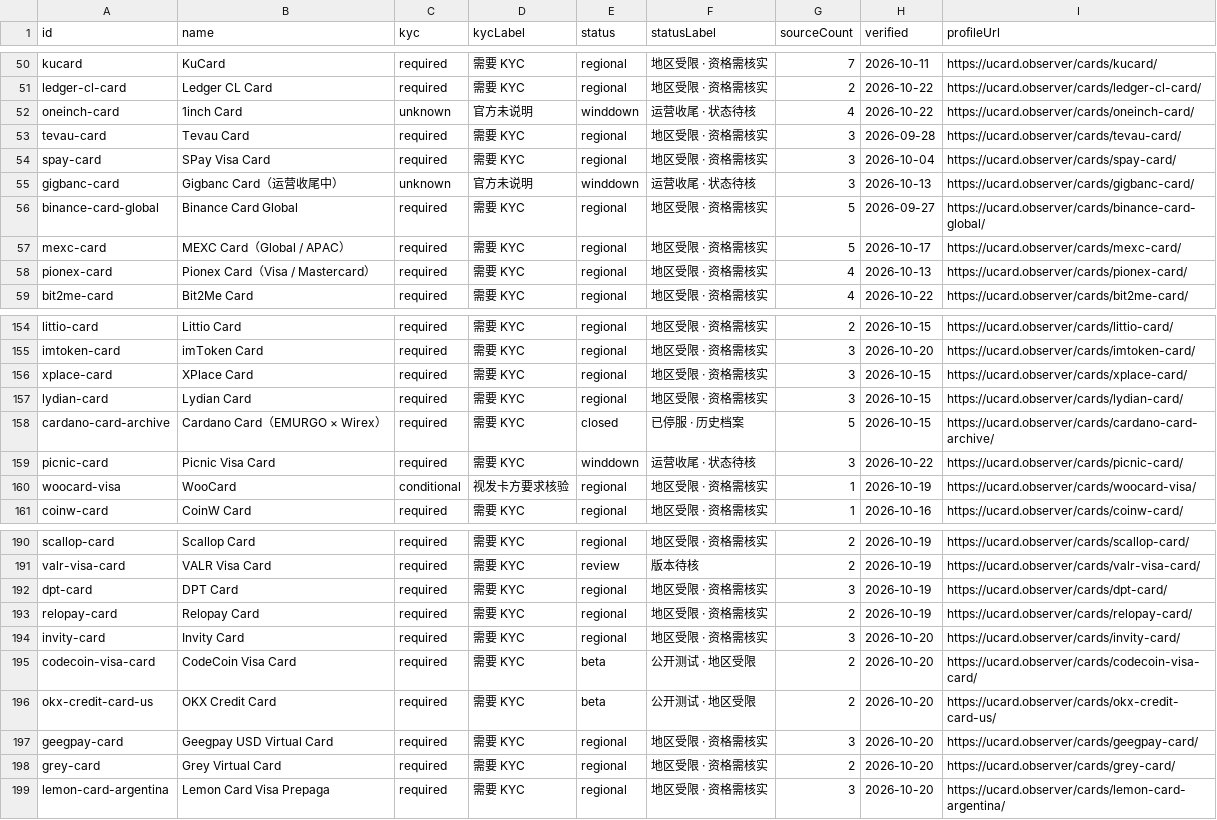
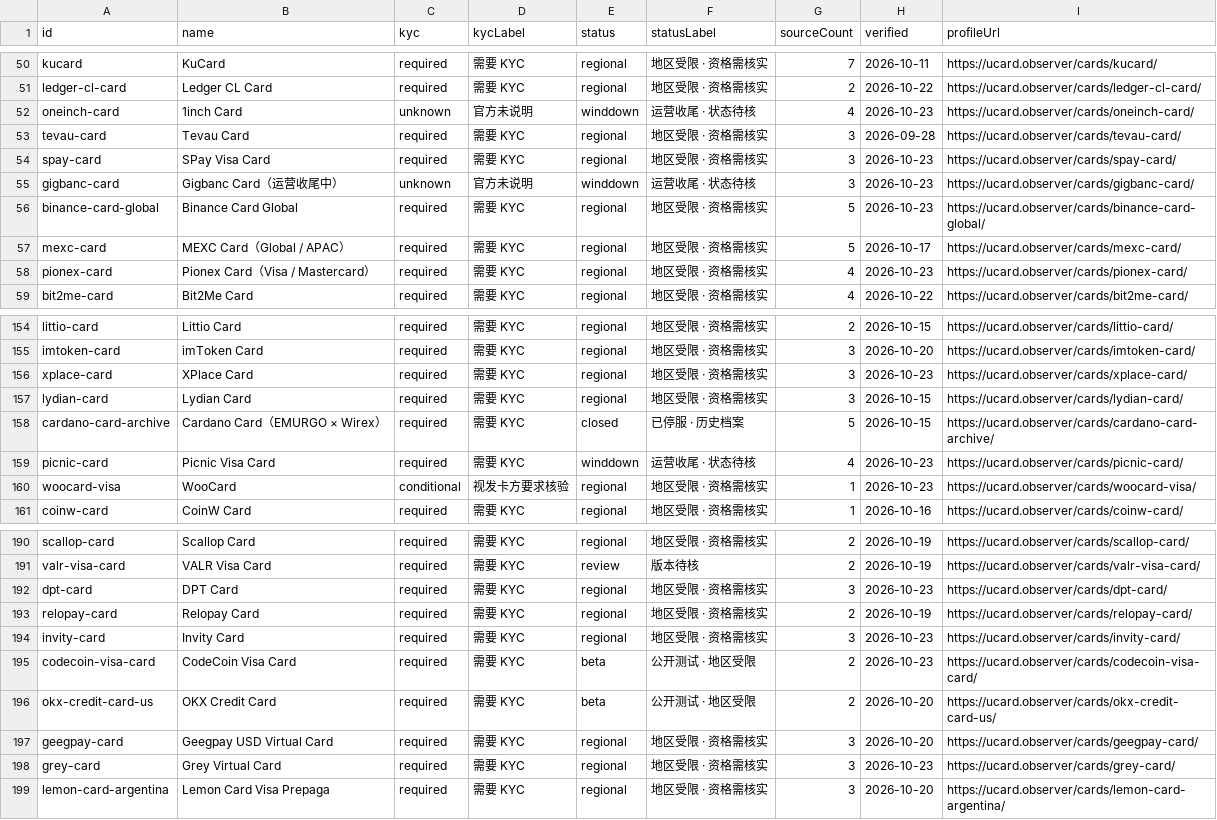
Before and after one commit to liam1024-tech/awesome-crypto-cards, a CSV file: data/ucard-coverage.csv, drawn as a sheet; only a part is shown, gaps mark what is left out; the diff covers the shown part only.

```diff
--- a/data/ucard-coverage.csv
+++ b/data/ucard-coverage.csv
@@ -51,9 +51,9 @@
 "ledger-cl-card","Ledger CL Card","required","需要 KYC","regional","地区受限 · 资格需核实","2","2026-10-22","https://ucard.observer/cards/ledger-cl-card/"
-"oneinch-card","1inch Card","unknown","官方未说明","winddown","运营收尾 · 状态待核","4","2026-10-22","https://ucard.observer/cards/oneinch-card/"
+"oneinch-card","1inch Card","unknown","官方未说明","winddown","运营收尾 · 状态待核","4","2026-10-23","https://ucard.observer/cards/oneinch-card/"
 "tevau-card","Tevau Card","required","需要 KYC","regional","地区受限 · 资格需核实","3","2026-09-28","https://ucard.observer/cards/tevau-card/"
-"spay-card","SPay Visa Card","required","需要 KYC","regional","地区受限 · 资格需核实","3","2026-10-04","https://ucard.observer/cards/spay-card/"
-"gigbanc-card","Gigbanc Card（运营收尾中）","unknown","官方未说明","winddown","运营收尾 · 状态待核","3","2026-10-13","https://ucard.observer/cards/gigbanc-card/"
-"binance-card-global","Binance Card Global","required","需要 KYC","regional","地区受限 · 资格需核实","5","2026-09-27","https://ucard.observer/cards/binance-card-global/"
+"spay-card","SPay Visa Card","required","需要 KYC","regional","地区受限 · 资格需核实","3","2026-10-23","https://ucard.observer/cards/spay-card/"
+"gigbanc-card","Gigbanc Card（运营收尾中）","unknown","官方未说明","winddown","运营收尾 · 状态待核","3","2026-10-23","https://ucard.observer/cards/gigbanc-card/"
+"binance-card-global","Binance Card Global","required","需要 KYC","regional","地区受限 · 资格需核实","5","2026-10-23","https://ucard.observer/cards/binance-card-global/"
 "mexc-card","MEXC Card（Global / APAC）","required","需要 KYC","regional","地区受限 · 资格需核实","5","2026-10-17","https://ucard.observer/cards/mexc-card/"
-"pionex-card","Pionex Card（Visa / Mastercard）","required","需要 KYC","regional","地区受限 · 资格需核实","4","2026-10-13","https://ucard.observer/cards/pionex-card/"
+"pionex-card","Pionex Card（Visa / Mastercard）","required","需要 KYC","regional","地区受限 · 资格需核实","4","2026-10-23","https://ucard.observer/cards/pionex-card/"
 "bit2me-card","Bit2Me Card","required","需要 KYC","regional","地区受限 · 资格需核实","4","2026-10-22","https://ucard.observer/cards/bit2me-card/"
@@ -155,7 +155,7 @@
 "imtoken-card","imToken Card","required","需要 KYC","regional","地区受限 · 资格需核实","3","2026-10-20","https://ucard.observer/cards/imtoken-card/"
-"xplace-card","XPlace Card","required","需要 KYC","regional","地区受限 · 资格需核实","3","2026-10-15","https://ucard.observer/cards/xplace-card/"
+"xplace-card","XPlace Card","required","需要 KYC","regional","地区受限 · 资格需核实","3","2026-10-23","https://ucard.observer/cards/xplace-card/"
 "lydian-card","Lydian Card","required","需要 KYC","regional","地区受限 · 资格需核实","3","2026-10-15","https://ucard.observer/cards/lydian-card/"
 "cardano-card-archive","Cardano Card（EMURGO × Wirex）","required","需要 KYC","closed","已停服 · 历史档案","5","2026-10-15","https://ucard.observer/cards/cardano-card-archive/"
-"picnic-card","Picnic Visa Card","required","需要 KYC","winddown","运营收尾 · 状态待核","3","2026-10-22","https://ucard.observer/cards/picnic-card/"
-"woocard-visa","WooCard","conditional","视发卡方要求核验","regional","地区受限 · 资格需核实","1","2026-10-19","https://ucard.observer/cards/woocard-visa/"
+"picnic-card","Picnic Visa Card","required","需要 KYC","winddown","运营收尾 · 状态待核","4","2026-10-23","https://ucard.observer/cards/picnic-card/"
+"woocard-visa","WooCard","conditional","视发卡方要求核验","regional","地区受限 · 资格需核实","1","2026-10-23","https://ucard.observer/cards/woocard-visa/"
 "coinw-card","CoinW Card","required","需要 KYC","regional","地区受限 · 资格需核实","1","2026-10-16","https://ucard.observer/cards/coinw-card/"
@@ -191,9 +191,9 @@
 "valr-visa-card","VALR Visa Card","required","需要 KYC","review","版本待核","2","2026-10-19","https://ucard.observer/cards/valr-visa-card/"
-"dpt-card","DPT Card","required","需要 KYC","regional","地区受限 · 资格需核实","3","2026-10-19","https://ucard.observer/cards/dpt-card/"
+"dpt-card","DPT Card","required","需要 KYC","regional","地区受限 · 资格需核实","3","2026-10-23","https://ucard.observer/cards/dpt-card/"
 "relopay-card","Relopay Card","required","需要 KYC","regional","地区受限 · 资格需核实","2","2026-10-19","https://ucard.observer/cards/relopay-card/"
-"invity-card","Invity Card","required","需要 KYC","regional","地区受限 · 资格需核实","3","2026-10-20","https://ucard.observer/cards/invity-card/"
-"codecoin-visa-card","CodeCoin Visa Card","required","需要 KYC","beta","公开测试 · 地区受限","2","2026-10-20","https://ucard.observer/cards/codecoin-visa-card/"
+"invity-card","Invity Card","required","需要 KYC","regional","地区受限 · 资格需核实","3","2026-10-23","https://ucard.observer/cards/invity-card/"
+"codecoin-visa-card","CodeCoin Visa Card","required","需要 KYC","beta","公开测试 · 地区受限","2","2026-10-23","https://ucard.observer/cards/codecoin-visa-card/"
 "okx-credit-card-us","OKX Credit Card","required","需要 KYC","beta","公开测试 · 地区受限","2","2026-10-20","https://ucard.observer/cards/okx-credit-card-us/"
 "geegpay-card","Geegpay USD Virtual Card","required","需要 KYC","regional","地区受限 · 资格需核实","3","2026-10-20","https://ucard.observer/cards/geegpay-card/"
-"grey-card","Grey Virtual Card","required","需要 KYC","regional","地区受限 · 资格需核实","2","2026-10-20","https://ucard.observer/cards/grey-card/"
+"grey-card","Grey Virtual Card","required","需要 KYC","regional","地区受限 · 资格需核实","3","2026-10-23","https://ucard.observer/cards/grey-card/"
 "lemon-card-argentina","Lemon Card Visa Prepaga","required","需要 KYC","regional","地区受限 · 资格需核实","3","2026-10-20","https://ucard.observer/cards/lemon-card-argentina/"
```
Also changed, not shown: 13 added rows and 26 edited cells elsewhere in this file, 8 other files.
